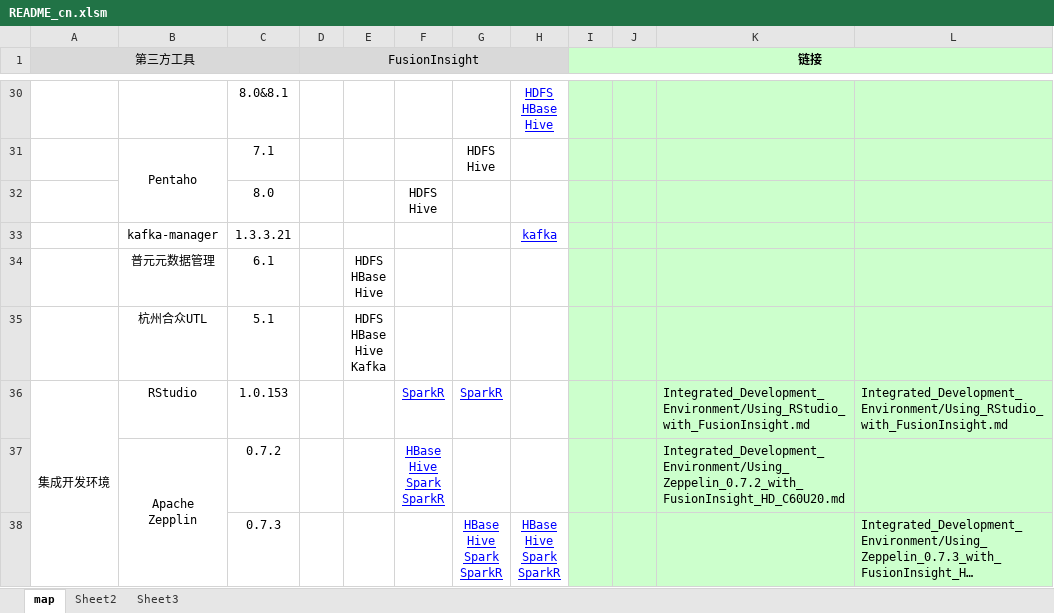
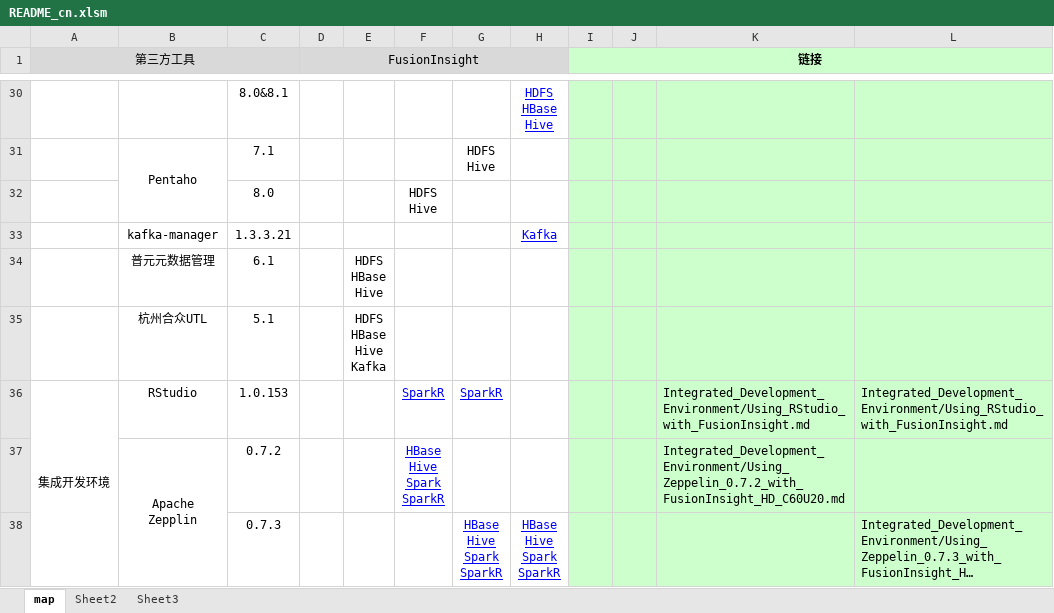
Before and after one commit to fusioninsight/ecosystem, an Excel workbook: zh-hans/README_cn.xlsm, sheet map, drawn as a sheet; only a part is shown, gaps mark what is left out; long unchanged cells end in …; values as stored, in another font and other column widths than the file's, no borders; the diff names each change by its address in the sheet, - before the commit and + after, or states it on an @@ line.

Commit message:
update README

```diff
--- a/zh-hans/README_cn.xlsm (sheet map)
+++ b/zh-hans/README_cn.xlsm (sheet map)
-H33: kafka
+H33: Kafka
```
Also changed, not shown: 1 other file.
